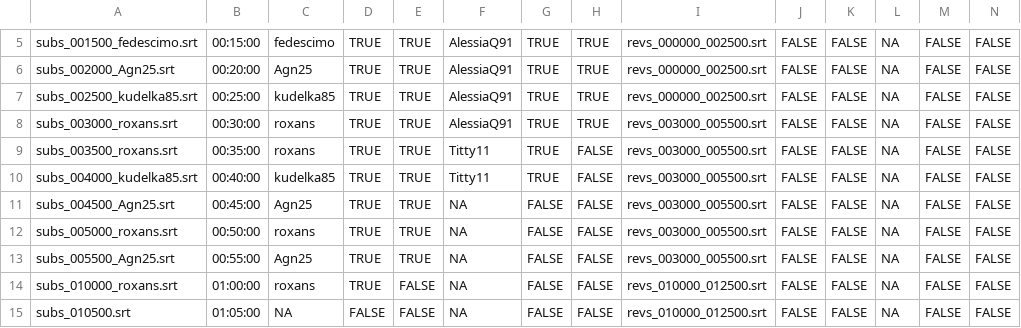
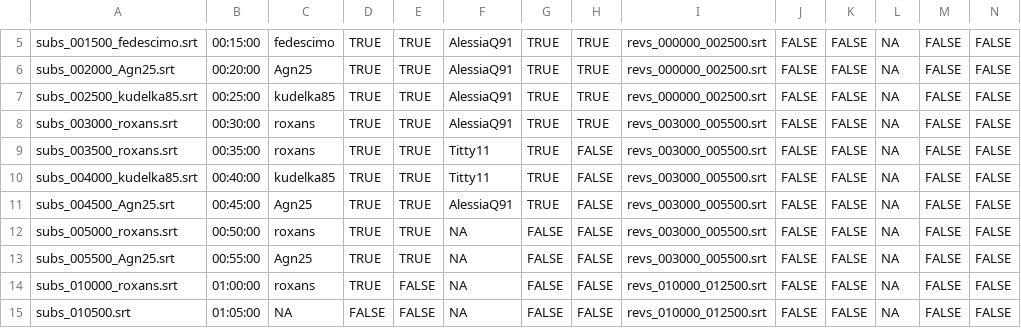
Before and after one commit to sturiandre/av_it_subs, a CSV file: subs/gymix/zz_avanzamento.csv, drawn as a sheet; only a part is shown, gaps mark what is left out.

Commit message:
update

```diff
--- a/subs/gymix/zz_avanzamento.csv
+++ b/subs/gymix/zz_avanzamento.csv
@@ -10,3 +10,3 @@
 "subs_004000_kudelka85.srt","00:40:00","kudelka85",TRUE,TRUE,"Titty11",TRUE,FALSE,"revs_003000_005500.srt",FALSE,FALSE,NA,FALSE,FALSE
-"subs_004500_Agn25.srt","00:45:00","Agn25",TRUE,TRUE,NA,FALSE,FALSE,"revs_003000_005500.srt",FALSE,FALSE,NA,FALSE,FALSE
+"subs_004500_Agn25.srt","00:45:00","Agn25",TRUE,TRUE,"AlessiaQ91",TRUE,FALSE,"revs_003000_005500.srt",FALSE,FALSE,NA,FALSE,FALSE
 "subs_005000_roxans.srt","00:50:00","roxans",TRUE,TRUE,NA,FALSE,FALSE,"revs_003000_005500.srt",FALSE,FALSE,NA,FALSE,FALSE
```
